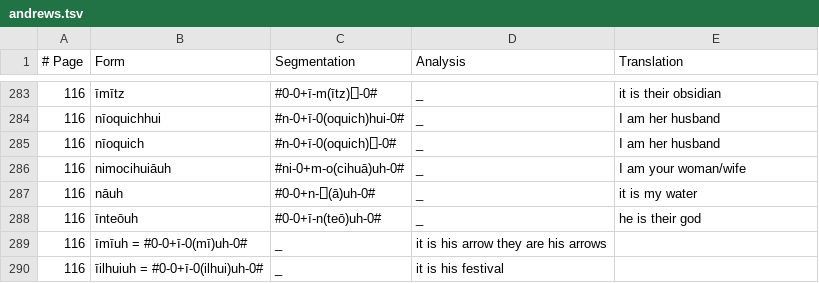
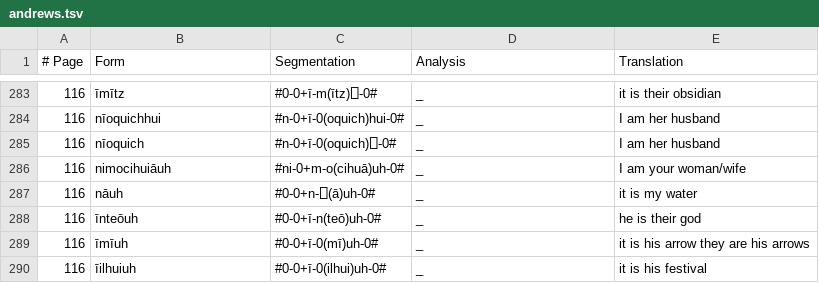
Before and after one commit to apertium/apertium-nci, a TSV file: dev/andrews.tsv, drawn as a sheet; only a part is shown, gaps mark what is left out.

Commit message:
fix

```diff
--- a/dev/andrews.tsv
+++ b/dev/andrews.tsv
@@ -288,3 +288,3 @@
 116	īnteōuh	#0-0+ī-n(teō)uh-0#	_	he is their god
-116	īmīuh = #0-0+ī-0(mī)uh-0#	_	it is his arrow they are his arrows
-116	īilhuiuh = #0-0+ī-0(ilhui)uh-0#	_	it is his festival
+116	īmīuh	#0-0+ī-0(mī)uh-0#	_	it is his arrow they are his arrows
+116	īilhuiuh	#0-0+ī-0(ilhui)uh-0#	_	it is his festival
```
